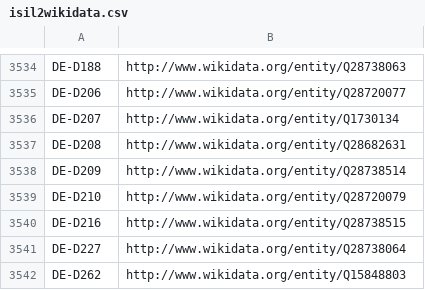
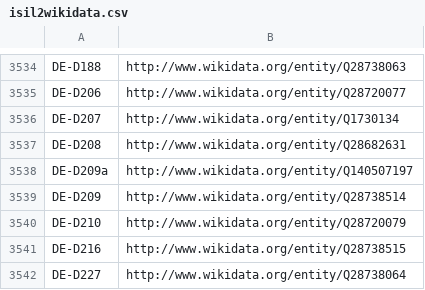
Before and after one commit to hbz/lookup-tables, a CSV file: data/isil2wikidata.csv, drawn as a sheet; only a part is shown, gaps mark what is left out; the shorter side is filled out with more unchanged rows.

Commit message:
Update isil2wikidata

```diff
--- a/data/isil2wikidata.csv
+++ b/data/isil2wikidata.csv
@@ -3537,2 +3537,3 @@
 "DE-D208"	http://www.wikidata.org/entity/Q28682631
+"DE-D209a"	http://www.wikidata.org/entity/Q140507197
 "DE-D209"	http://www.wikidata.org/entity/Q28738514
```
